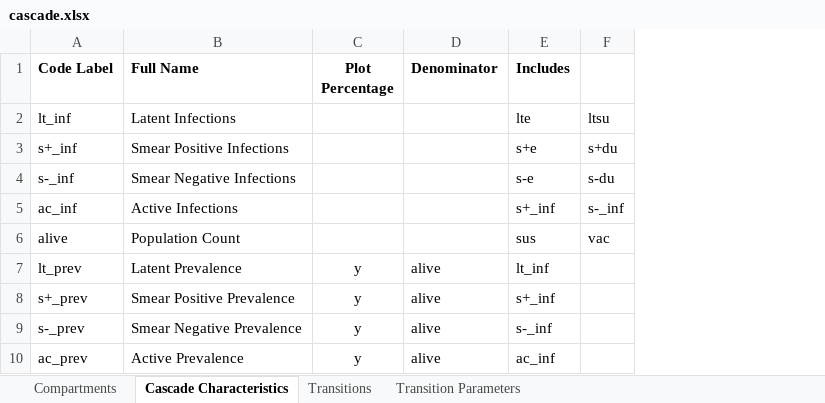
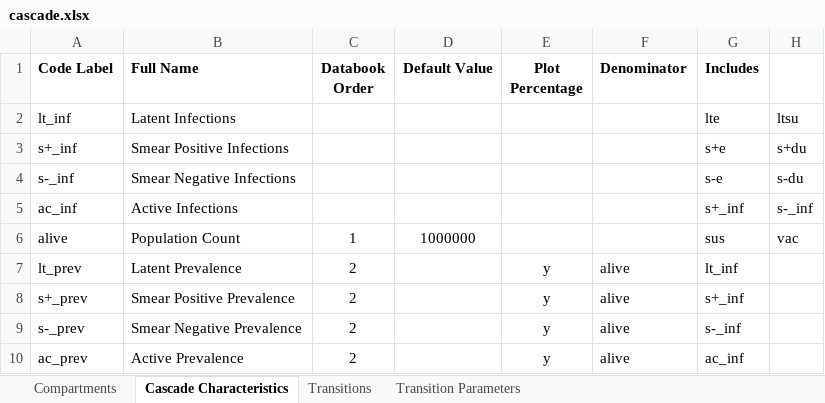
Before and after one commit to optimamodel/optima-tb, an Excel workbook: optima/cascade.xlsx, sheet Cascade Characteristics, drawn as a sheet; only a part is shown; values as stored, in another font and other column widths than the file's, no borders; the diff names each change by its address in the sheet, - before the commit and + after, or states it on an @@ line.

Commit message:
Characteristics are now ordered in databook
Column 'Databook Order' in cascade characteristics sheet allows
data-entry for population/prevalence/etc. to be ordered in the project
databooks as desired.

```diff
--- a/optima/cascade.xlsx (sheet Cascade Characteristics)
+++ b/optima/cascade.xlsx (sheet Cascade Characteristics)
+column C (Databook Order), rows 6-10: 1 | 2 | 2 | 2 | 2
+column D (Default Value), row 6: 1000000
```
Also changed, not shown: 2 other files.
